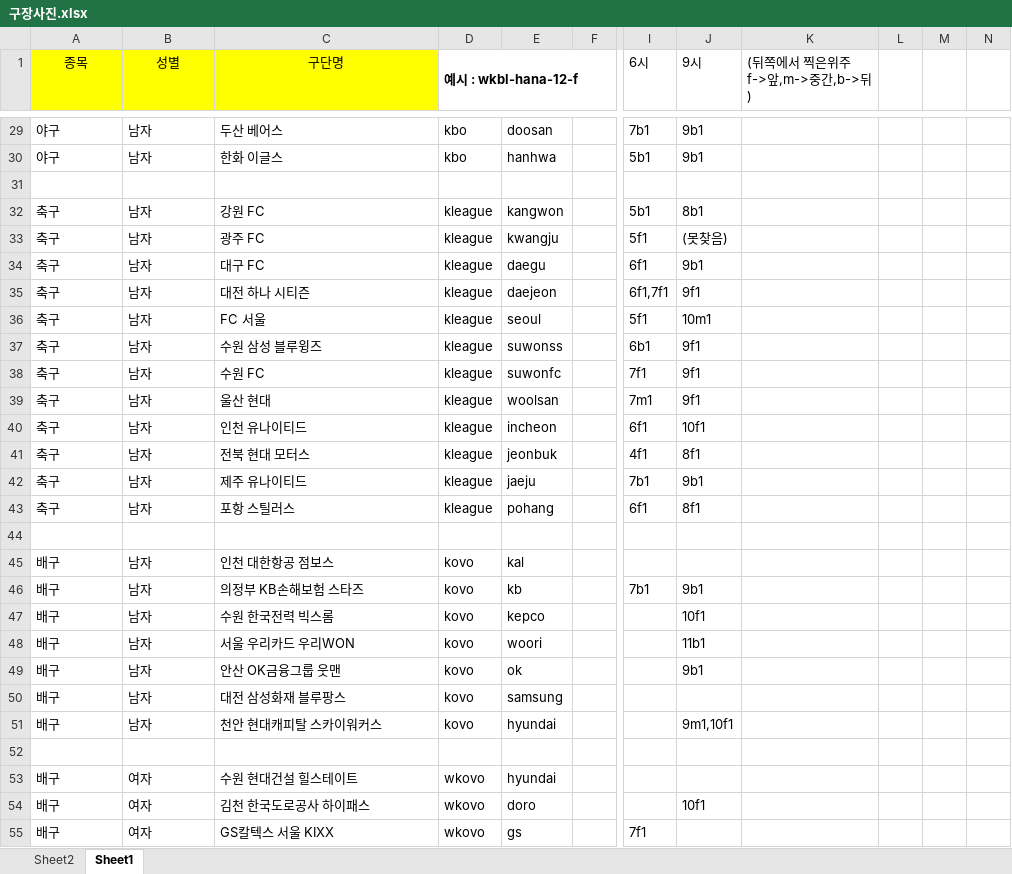
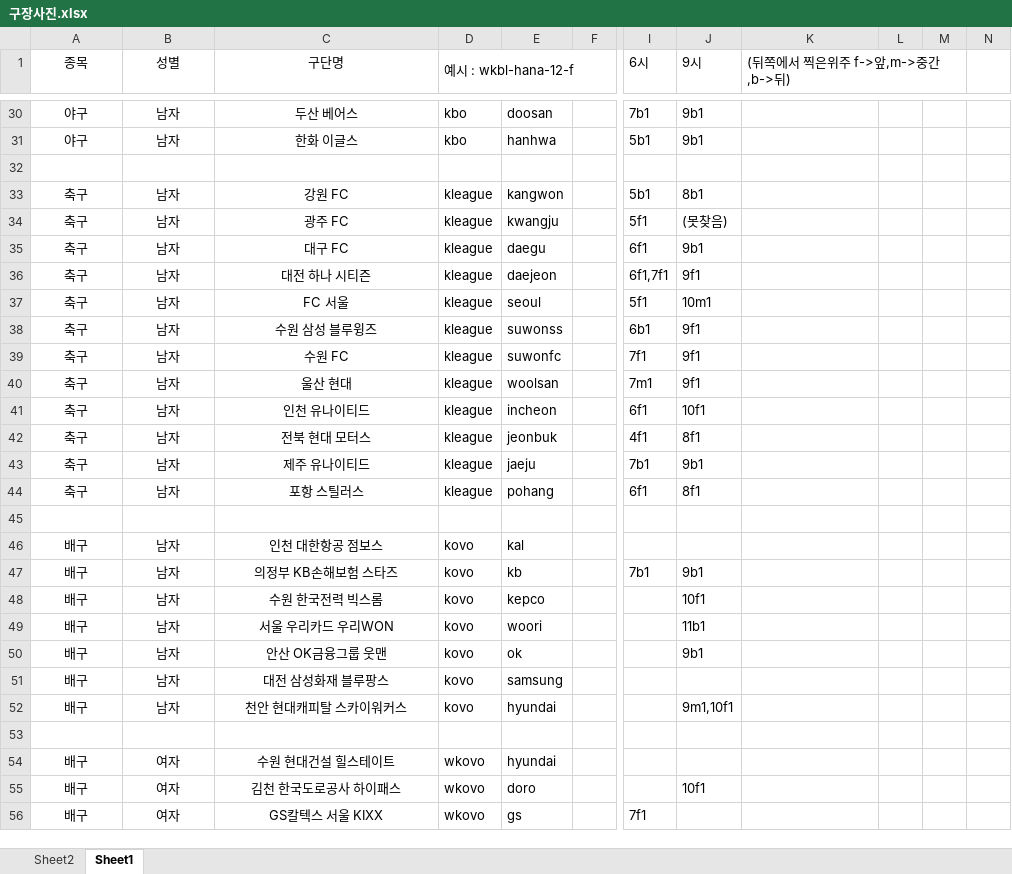
Before and after one commit to revten/final-project-sports-view-community, an Excel workbook: src/main/webapp/resources/fial_img/구장사진.xlsx, sheet Sheet1, drawn as a sheet; only a part is shown, gaps mark what is left out; values as stored, in another font and other column widths than the file's, no borders; addresses are those after the commit; the diff covers the shown part only; the diff names each change by its address in the sheet, - before the commit and + after, or states it on an @@ line.

```diff
--- a/src/main/webapp/resources/fial_img/구장사진.xlsx (sheet Sheet1)
+++ b/src/main/webapp/resources/fial_img/구장사진.xlsx (sheet Sheet1)
-A1:C1 fill: #FFFF00
+A1:C1 fill: none
-D1 bold: on
+D1 bold: off
+K1:M1 merged
-A30:C31 alignment: left
+A30:C31 alignment: center
-A33:C44 alignment: left
+A33:C44 alignment: center
-A46:C52 alignment: left
+A46:C52 alignment: center
-A54:C56 alignment: left
+A54:C56 alignment: center
```
Also changed, not shown: 1 added row, 17 edited cells and cell formats elsewhere in this sheet, 44 other files.
